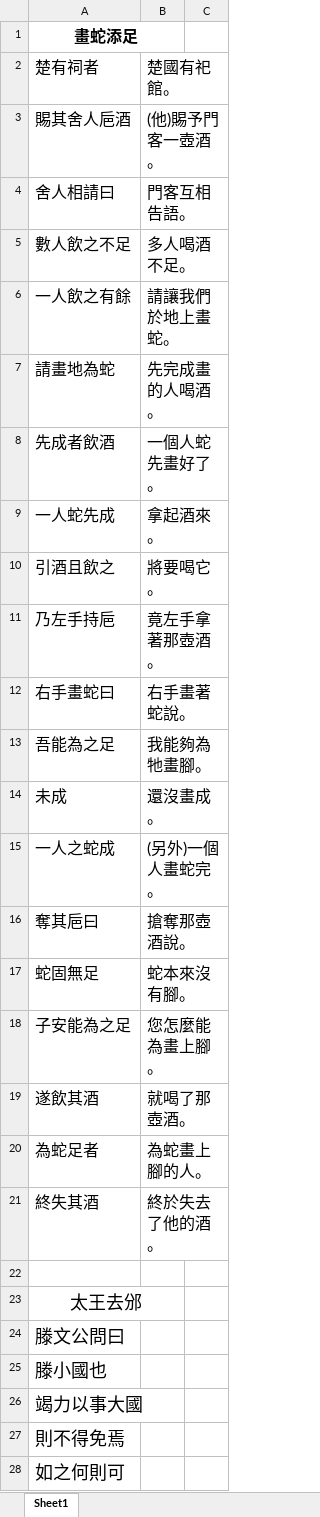
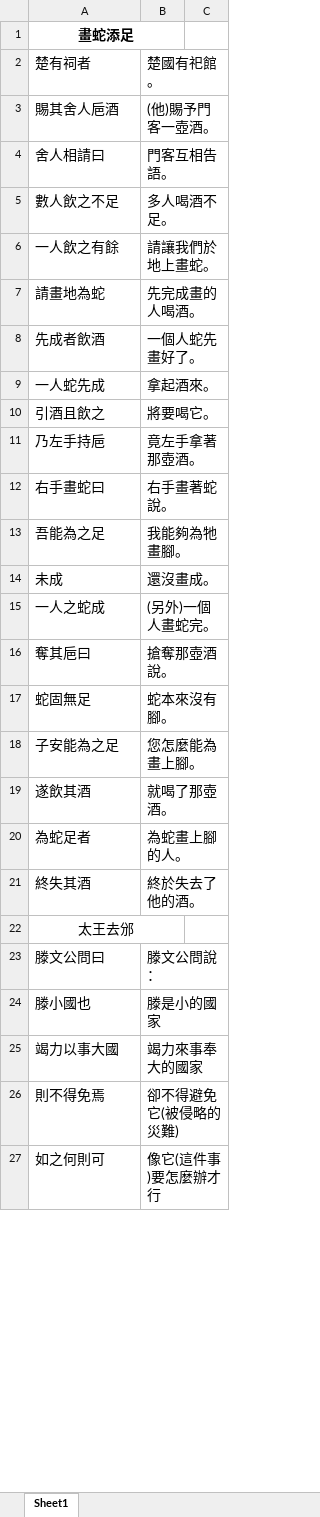
Before and after one commit to DOzernyi/wenyanwen, an Excel workbook: 白話翻譯/文言文入門一白話翻譯.xlsx, sheet Sheet1, drawn as a sheet; only a part is shown; values as stored, in another font and other column widths than the file's, no borders; removed rows and columns are numbered as before the commit, all else as after; the diff covers the shown part only; the diff names each change by its address in the sheet, - before the commit and + after, or states it on an @@ line.

```diff
--- a/白話翻譯/文言文入門一白話翻譯.xlsx (sheet Sheet1)
+++ b/白話翻譯/文言文入門一白話翻譯.xlsx (sheet Sheet1)
@@ A1 text size: smaller @@
@@ A2:B21 text size: smaller @@
-row 22: (empty)
@@ A22:A27 text size: smaller @@
-B23: (empty)
+B23: 滕文公問說：
-B24: (empty)
+B24: 滕是小的國家
-B25: (empty)
+B25: 竭力來事奉大的國家
-B26: (empty)
+B26: 卻不得避免它(被侵略的災難)
-B27: (empty)
+B27: 像它(這件事)要怎麼辦才行
```
Also changed, not shown: 52 added rows, 23 edited cells and cell formats elsewhere in this sheet, 4 other files.
